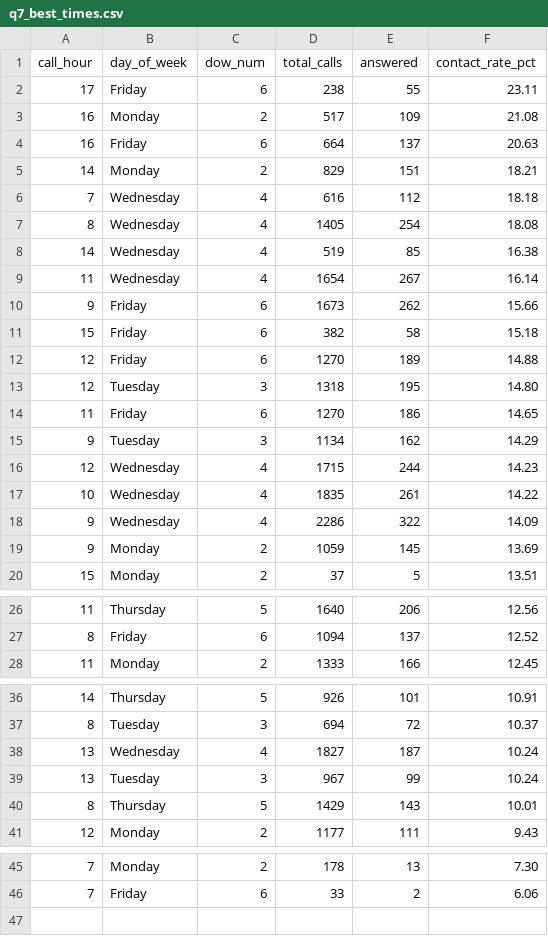
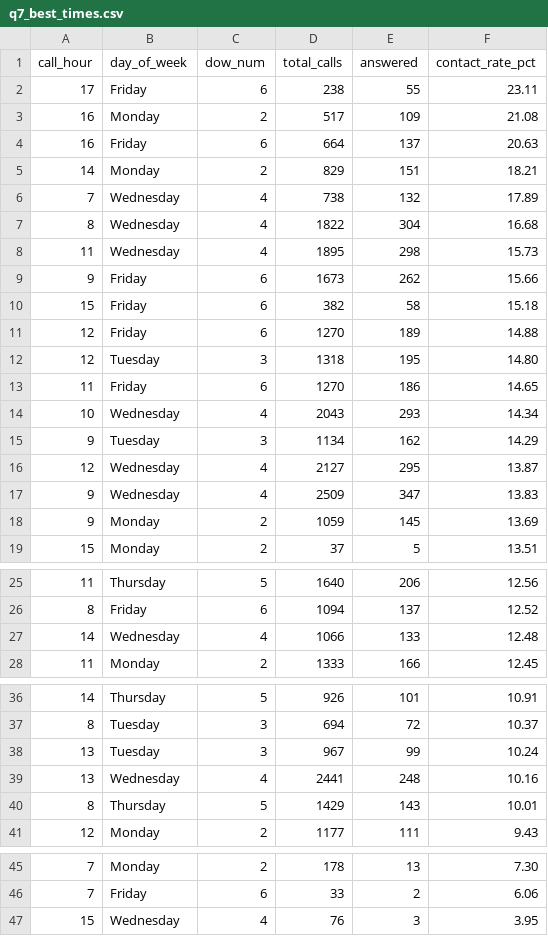
Before and after one commit to celina-nanbara/klarna-it-outbound-dialing, a CSV file: q7_best_times.csv, drawn as a sheet; only a part is shown, gaps mark what is left out.

Commit message:
Update q7_best_times.csv — automated refresh

```diff
--- a/q7_best_times.csv
+++ b/q7_best_times.csv
@@ -5,6 +5,5 @@ call_hour,day_of_week,dow_num,total_calls,answered,contact_rate_pct
 14,Monday,2,829,151,18.21
-7,Wednesday,4,616,112,18.18
-8,Wednesday,4,1405,254,18.08
-14,Wednesday,4,519,85,16.38
-11,Wednesday,4,1654,267,16.14
+7,Wednesday,4,738,132,17.89
+8,Wednesday,4,1822,304,16.68
+11,Wednesday,4,1895,298,15.73
 9,Friday,6,1673,262,15.66
@@ -14,6 +13,6 @@ call_hour,day_of_week,dow_num,total_calls,answered,contact_rate_pct
 11,Friday,6,1270,186,14.65
+10,Wednesday,4,2043,293,14.34
 9,Tuesday,3,1134,162,14.29
-12,Wednesday,4,1715,244,14.23
-10,Wednesday,4,1835,261,14.22
-9,Wednesday,4,2286,322,14.09
+12,Wednesday,4,2127,295,13.87
+9,Wednesday,4,2509,347,13.83
 9,Monday,2,1059,145,13.69
@@ -27,2 +26,3 @@ call_hour,day_of_week,dow_num,total_calls,answered,contact_rate_pct
 8,Friday,6,1094,137,12.52
+14,Wednesday,4,1066,133,12.48
 11,Monday,2,1333,166,12.45
@@ -37,4 +37,4 @@ call_hour,day_of_week,dow_num,total_calls,answered,contact_rate_pct
 8,Tuesday,3,694,72,10.37
-13,Wednesday,4,1827,187,10.24
 13,Tuesday,3,967,99,10.24
+13,Wednesday,4,2441,248,10.16
 8,Thursday,5,1429,143,10.01
@@ -46 +46,2 @@ call_hour,day_of_week,dow_num,total_calls,answered,contact_rate_pct
 7,Friday,6,33,2,6.06
+15,Wednesday,4,76,3,3.95
```
